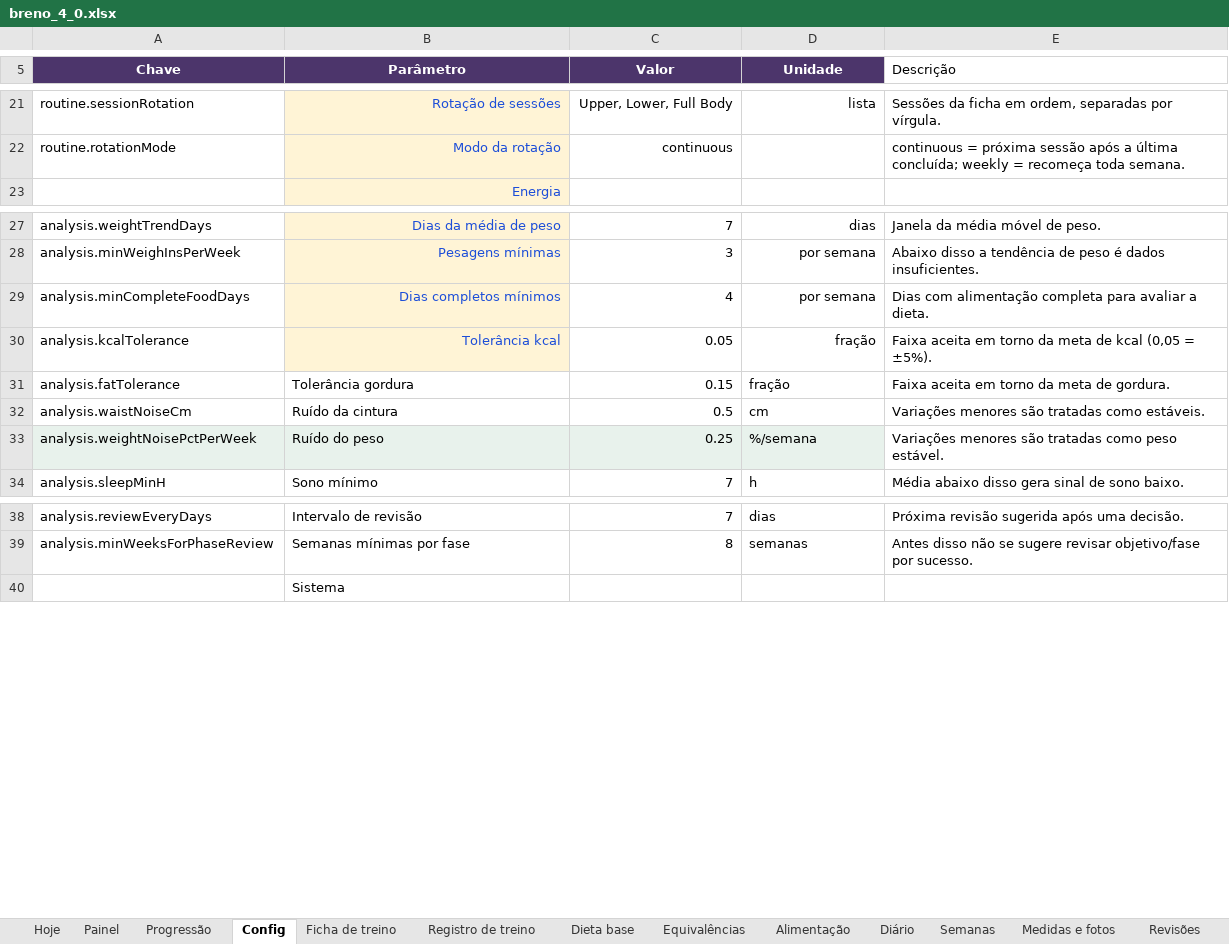
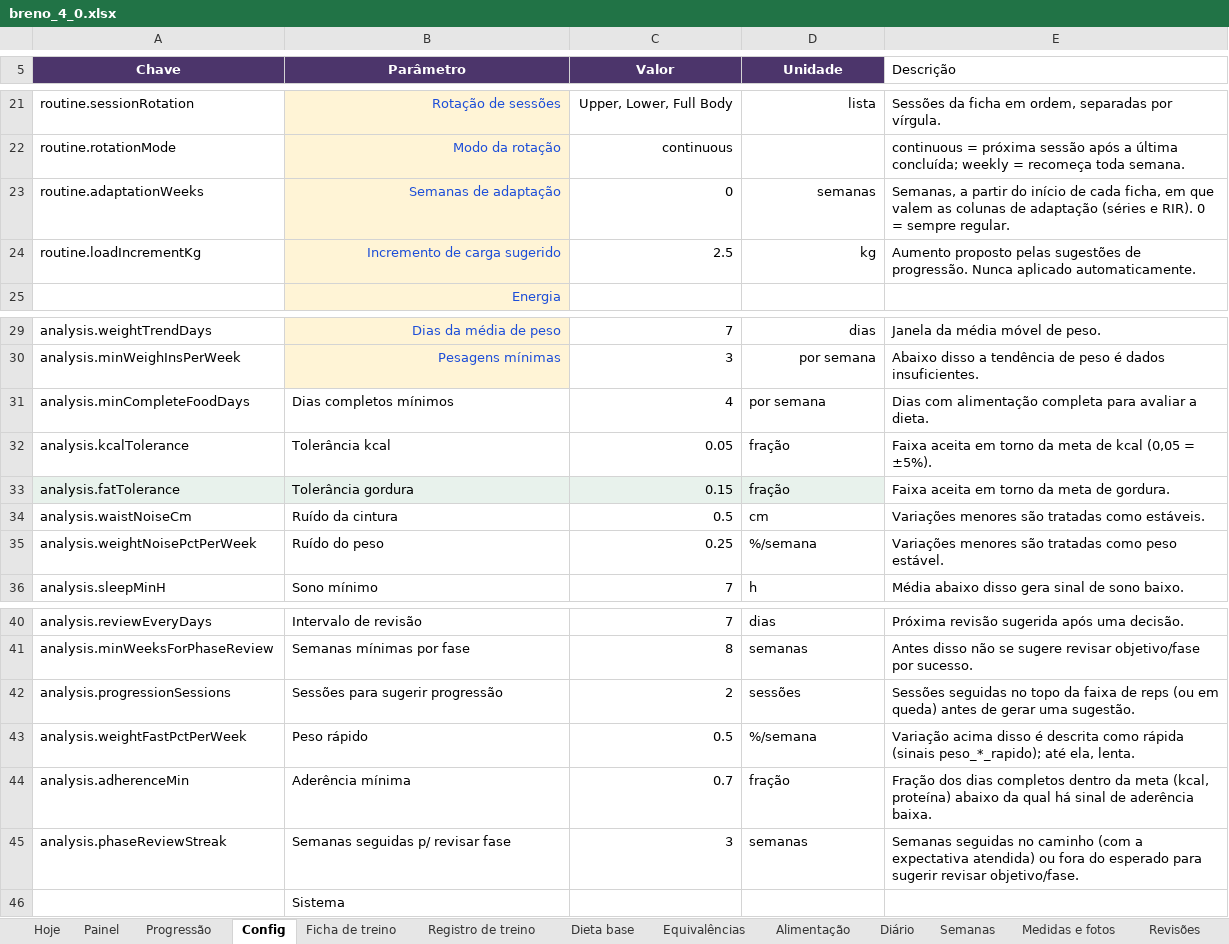
Before and after one commit to brenobmoreira/academy-monitoring-bot, an Excel workbook: sheets/preview/breno_4_0.xlsx, sheet Config, drawn as a sheet; only a part is shown, gaps mark what is left out; values as stored, in another font and other column widths than the file's, no borders; addresses are those after the commit; the diff names each change by its address in the sheet, - before the commit and + after, or states it on an @@ line.

```diff
--- a/sheets/preview/breno_4_0.xlsx (sheet Config)
+++ b/sheets/preview/breno_4_0.xlsx (sheet Config)
+row 23: routine.adaptationWeeks | Semanas de adaptação | 0 | semanas | Semanas, a partir do início de cada ficha, em que valem as colunas de adaptação (séries e RIR). 0 = sempre regular.
+row 24: routine.loadIncrementKg | Incremento de carga sugerido | 2.5 | kg | Aumento proposto pelas sugestões de progressão. Nunca aplicado automaticamente.
@@ B31:B32 fill: #FFF4D6 → none, text colour: #1D4ED8 → black, alignment: right → left @@
-D31:D32 alignment: right
+D31:D32 alignment: left
-A33:D33 fill: none
+A33:D33 fill: #E8F2EC
-A35:D35 fill: #E8F2EC
+A35:D35 fill: none
+row 42: analysis.progressionSessions | Sessões para sugerir progressão | 2 | sessões | Sessões seguidas no topo da faixa de reps (ou em queda) antes de gerar uma sugestão.
+row 43: analysis.weightFastPctPerWeek | Peso rápido | 0.5 | %/semana | Variação acima disso é descrita como rápida (sinais peso_*_rapido); até ela, lenta.
+row 44: analysis.adherenceMin | Aderência mínima | 0.7 | fração | Fração dos dias completos dentro da meta (kcal, proteína) abaixo da qual há sinal de aderência baixa.
+row 45: analysis.phaseReviewStreak | Semanas seguidas p/ revisar fase | 3 | semanas | Semanas seguidas no caminho (com a expectativa atendida) ou fora do esperado para sugerir revisar objetivo/fase.
```
Also changed, not shown: sheet Log, sheet Semanas, sheet Auditoria, sheet Evolução, sheet Ingredientes, sheets/preview/zoio_4_0.xlsx, 5 other files.
